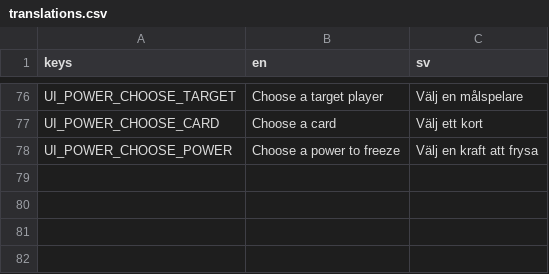
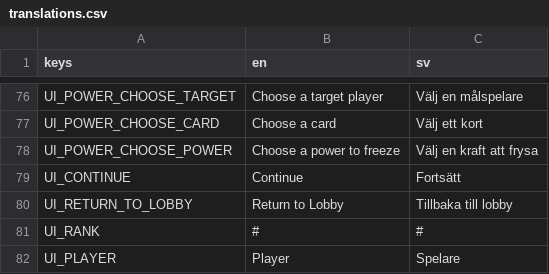
Before and after one commit to thelinkan/tribbles-kiro, a CSV file: client/translations/translations.csv, drawn as a sheet; only a part is shown, gaps mark what is left out.

```diff
--- a/client/translations/translations.csv
+++ b/client/translations/translations.csv
@@ -78 +78,5 @@ UI_POWER_CHOOSE_CARD,Choose a card,Välj ett kort
 UI_POWER_CHOOSE_POWER,Choose a power to freeze,Välj en kraft att frysa
+UI_CONTINUE,Continue,Fortsätt
+UI_RETURN_TO_LOBBY,Return to Lobby,Tillbaka till lobby
+UI_RANK,#,#
+UI_PLAYER,Player,Spelare
```
Also changed, not shown: 8 other files.
